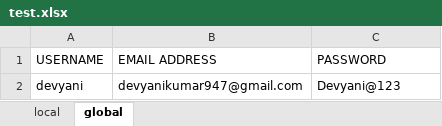
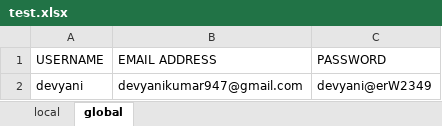
Before and after one commit to kumarshreshth/codebase, an Excel workbook: test.xlsx, sheet global, drawn as a sheet; values as stored, in another font and other column widths than the file's, no borders; the diff names each change by its address in the sheet, - before the commit and + after, or states it on an @@ line.

```diff
--- a/test.xlsx (sheet global)
+++ b/test.xlsx (sheet global)
-C2 (PASSWORD): Devyani@123
+C2 (PASSWORD): devyani@erW2349
```
Also changed, not shown: 1 other file.
